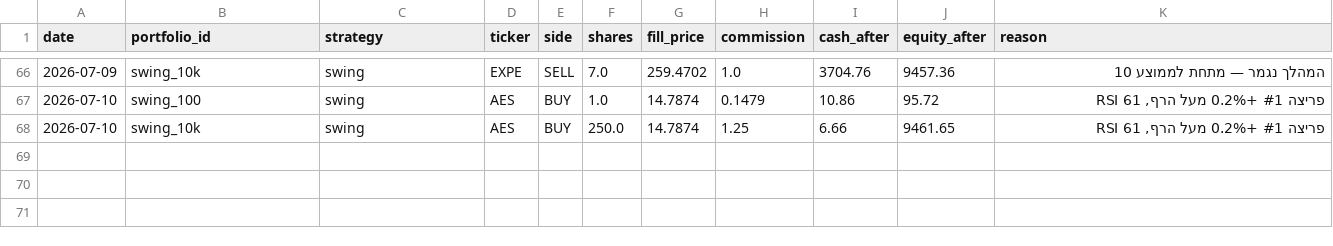
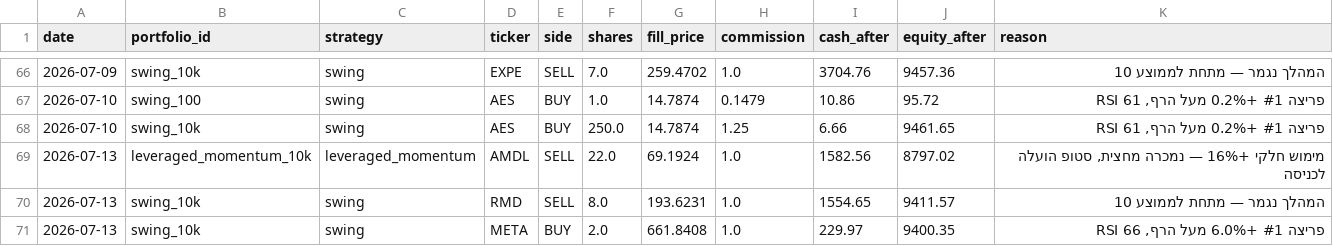
Before and after one commit to funzi7/agent-memory, a CSV file: paper-trader/trades.csv, drawn as a sheet; only a part is shown, gaps mark what is left out.

Commit message:
paper-trader state: 2026-07-13

```diff
--- a/paper-trader/trades.csv
+++ b/paper-trader/trades.csv
@@ -68 +68,4 @@ date,portfolio_id,strategy,ticker,side,shares,fill_price,commission,cash_after,e
 2026-07-10,swing_10k,swing,AES,BUY,250.0,14.7874,1.25,6.66,9461.65,"פריצה #1 +0.2% מעל הרף, RSI 61"
+2026-07-13,leveraged_momentum_10k,leveraged_momentum,AMDL,SELL,22.0,69.1924,1.0,1582.56,8797.02,"מימוש חלקי +16% — נמכרה מחצית, סטופ הועלה לכניסה"
+2026-07-13,swing_10k,swing,RMD,SELL,8.0,193.6231,1.0,1554.65,9411.57,המהלך נגמר — מתחת לממוצע 10
+2026-07-13,swing_10k,swing,META,BUY,2.0,661.8408,1.0,229.97,9400.35,"פריצה #1 +6.0% מעל הרף, RSI 66"
```
